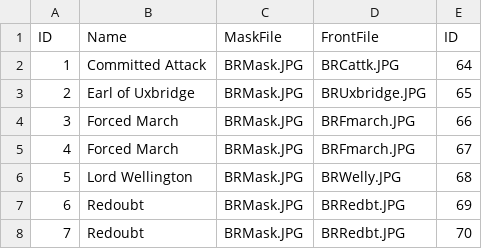
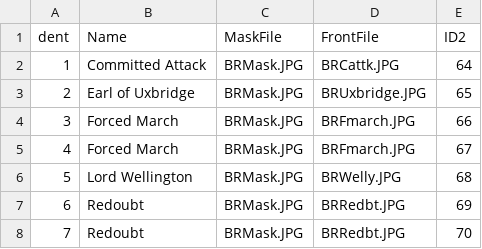
Before and after one commit to zimoch84/Manoeuvre, a CSV file: resources/cards/cards.csv, drawn as a sheet; only a part is shown.

```diff
--- a/resources/cards/cards.csv
+++ b/resources/cards/cards.csv
@@ -1,2 +1,2 @@
-ID;Name;MaskFile;FrontFile;ID
+dent;Name;MaskFile;FrontFile;ID2
 1;Committed Attack;BRMask.JPG;BRCattk.JPG;64
```
Also changed, not shown: 4 other files.
